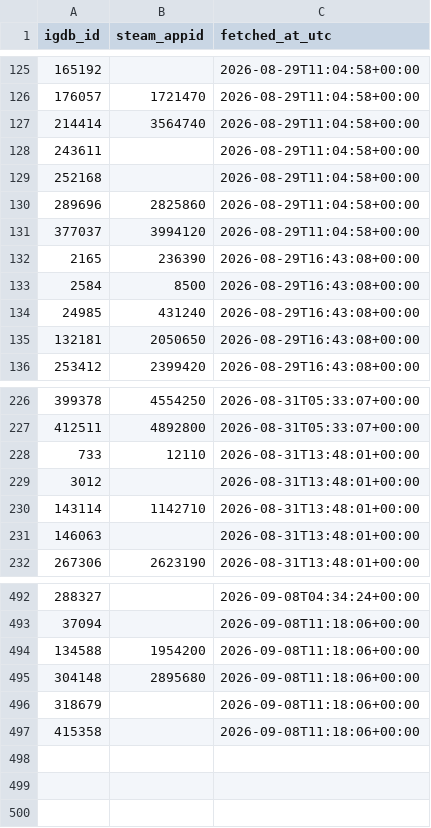
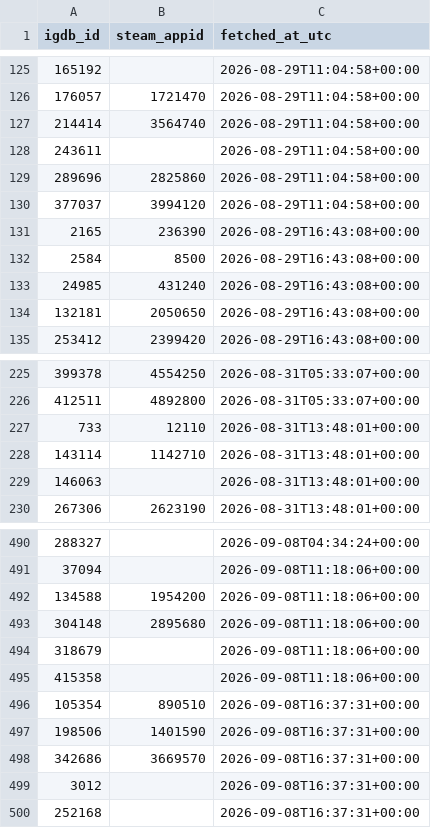
Before and after one commit to jaimelub17/projects, a CSV file: stream-radar/data/catalog/igdb_steam_map.csv, drawn as a sheet; only a part is shown, gaps mark what is left out.

```diff
--- a/stream-radar/data/catalog/igdb_steam_map.csv
+++ b/stream-radar/data/catalog/igdb_steam_map.csv
@@ -128,3 +128,2 @@ igdb_id,steam_appid,fetched_at_utc
 243611,,2026-08-29T11:04:58+00:00
-252168,,2026-08-29T11:04:58+00:00
 289696,2825860,2026-08-29T11:04:58+00:00
@@ -228,3 +227,2 @@ igdb_id,steam_appid,fetched_at_utc
 733,12110,2026-08-31T13:48:01+00:00
-3012,,2026-08-31T13:48:01+00:00
 143114,1142710,2026-08-31T13:48:01+00:00
@@ -497 +495,6 @@ igdb_id,steam_appid,fetched_at_utc
 415358,,2026-09-08T11:18:06+00:00
+105354,890510,2026-09-08T16:37:31+00:00
+198506,1401590,2026-09-08T16:37:31+00:00
+342686,3669570,2026-09-08T16:37:31+00:00
+3012,,2026-09-08T16:37:31+00:00
+252168,,2026-09-08T16:37:31+00:00
```
Also changed, not shown: 6 other files.
